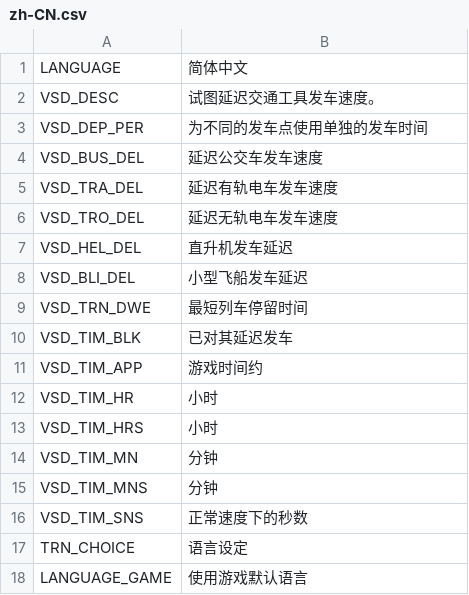
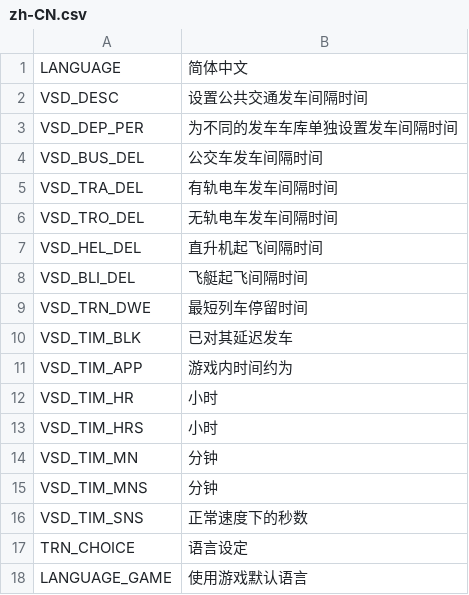
Before and after one commit to algernon-A/TransitVehicleSpawnDelay, a CSV file: Translations/zh-CN.csv, drawn as a sheet.

Commit message:
Update translations.

```diff
--- a/Translations/zh-CN.csv
+++ b/Translations/zh-CN.csv
@@ -1,12 +1,12 @@
 "LANGUAGE","简体中文"
-"VSD_DESC","试图延迟交通工具发车速度。"
-"VSD_DEP_PER","为不同的发车点使用单独的发车时间"
-"VSD_BUS_DEL","延迟公交车发车速度"
-"VSD_TRA_DEL","延迟有轨电车发车速度"
-"VSD_TRO_DEL","延迟无轨电车发车速度"
-"VSD_HEL_DEL","直升机发车延迟"
-"VSD_BLI_DEL","小型飞船发车延迟"
+"VSD_DESC","设置公共交通发车间隔时间"
+"VSD_DEP_PER","为不同的发车车库单独设置发车间隔时间"
+"VSD_BUS_DEL","公交车发车间隔时间"
+"VSD_TRA_DEL","有轨电车发车间隔时间"
+"VSD_TRO_DEL","无轨电车发车间隔时间"
+"VSD_HEL_DEL","直升机起飞间隔时间"
+"VSD_BLI_DEL","飞艇起飞间隔时间"
 "VSD_TRN_DWE","最短列车停留时间"
 "VSD_TIM_BLK","已对其延迟发车"
-"VSD_TIM_APP","游戏时间约"
+"VSD_TIM_APP","游戏内时间约为"
 "VSD_TIM_HR","小时"
```
Also changed, not shown: Translations/zh-TW.csv, 5 other files.
